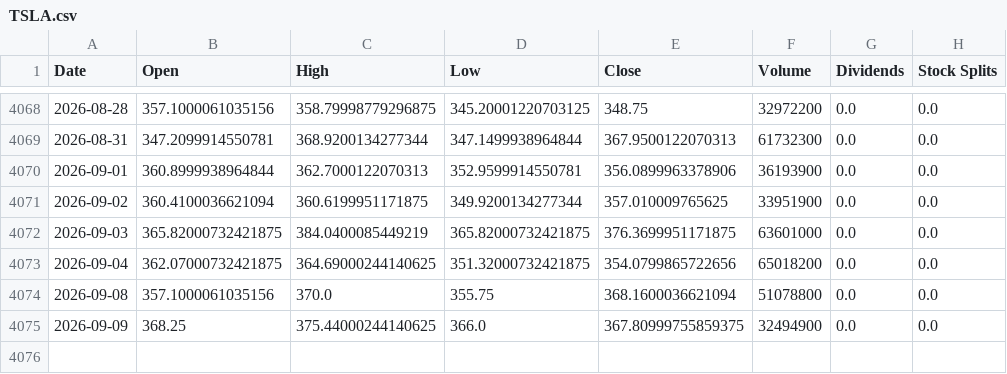
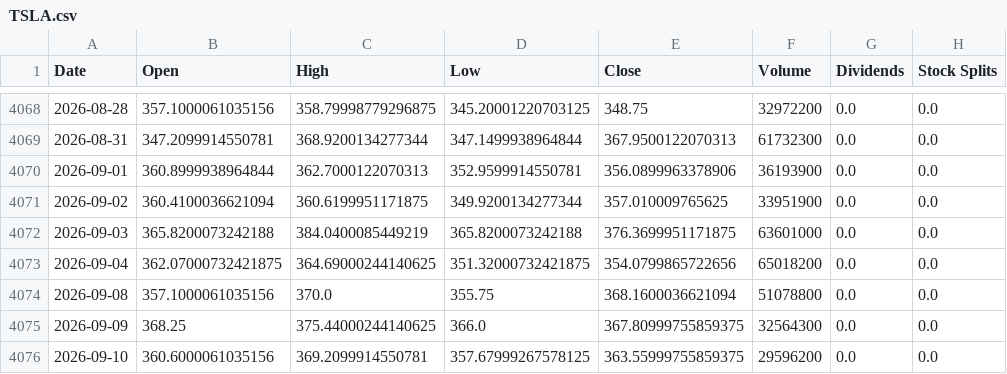
Before and after one commit to jamesf623/strategy_daily, a CSV file: stock_data/TSLA.csv, drawn as a sheet; only a part is shown, gaps mark what is left out.

```diff
--- a/stock_data/TSLA.csv
+++ b/stock_data/TSLA.csv
@@ -4071,5 +4071,6 @@ Date,Open,High,Low,Close,Volume,Dividends,Stock Splits
 2026-09-02,360.4100036621094,360.6199951171875,349.9200134277344,357.010009765625,33951900,0.0,0.0
-2026-09-03,365.82000732421875,384.0400085449219,365.82000732421875,376.3699951171875,63601000,0.0,0.0
+2026-09-03,365.8200073242188,384.0400085449219,365.8200073242188,376.3699951171875,63601000,0.0,0.0
 2026-09-04,362.07000732421875,364.69000244140625,351.32000732421875,354.0799865722656,65018200,0.0,0.0
 2026-09-08,357.1000061035156,370.0,355.75,368.1600036621094,51078800,0.0,0.0
-2026-09-09,368.25,375.44000244140625,366.0,367.80999755859375,32494900,0.0,0.0
+2026-09-09,368.25,375.44000244140625,366.0,367.80999755859375,32564300,0.0,0.0
+2026-09-10,360.6000061035156,369.2099914550781,357.67999267578125,363.55999755859375,29596200,0.0,0.0
```
Also changed, not shown: stock_data/AZO.csv, stock_data/ORLY.csv.
